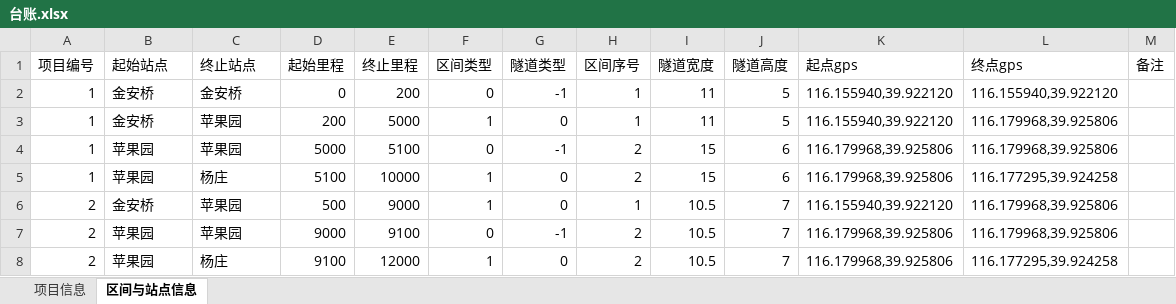
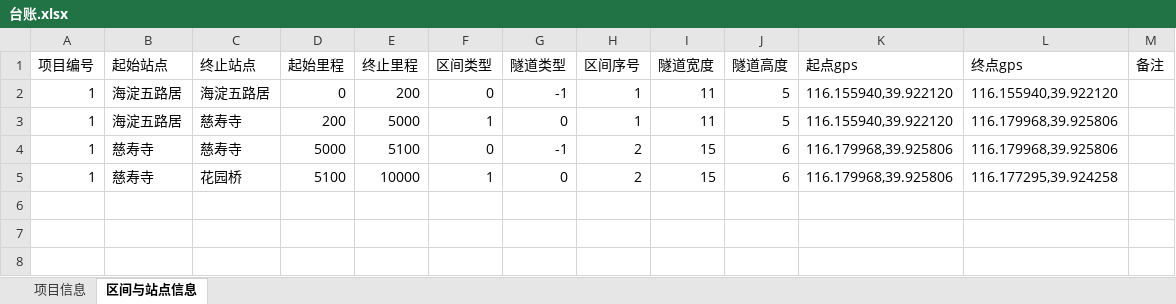
Before and after one commit to 2405cwb/TunnelPlatform, an Excel workbook: 台账.xlsx, sheet 区间与站点信息, drawn as a sheet; values as stored, in another font and other column widths than the file's, no borders; the diff names each change by its address in the sheet, - before the commit and + after, or states it on an @@ line.

```diff
--- a/台账.xlsx (sheet 区间与站点信息)
+++ b/台账.xlsx (sheet 区间与站点信息)
-B2:B3 (起始站点): 金安桥
+B2:B3 (起始站点): 海淀五路居
-C2 (终止站点): 金安桥
+C2 (终止站点): 海淀五路居
-C3:C4 (终止站点): 苹果园
+C3:C4 (终止站点): 慈寿寺
-B4:B5 (起始站点): 苹果园
+B4:B5 (起始站点): 慈寿寺
-C5 (终止站点): 杨庄
+C5 (终止站点): 花园桥
-row 6: 2 | 金安桥 | 苹果园 | 500 | 9000 | 1 | 0 | 1 | 10.5 | 7 | 116.155940,39.922120 | 116.179968,39.925806
-row 7: 2 | 苹果园 | 苹果园 | 9000 | 9100 | 0 | -1 | 2 | 10.5 | 7 | 116.179968,39.925806 | 116.179968,39.925806
-row 8: 2 | 苹果园 | 杨庄 | 9100 | 12000 | 1 | 0 | 2 | 10.5 | 7 | 116.179968,39.925806 | 116.177295,39.924258
```
Also changed, not shown: sheet 项目信息, 1 other file.
